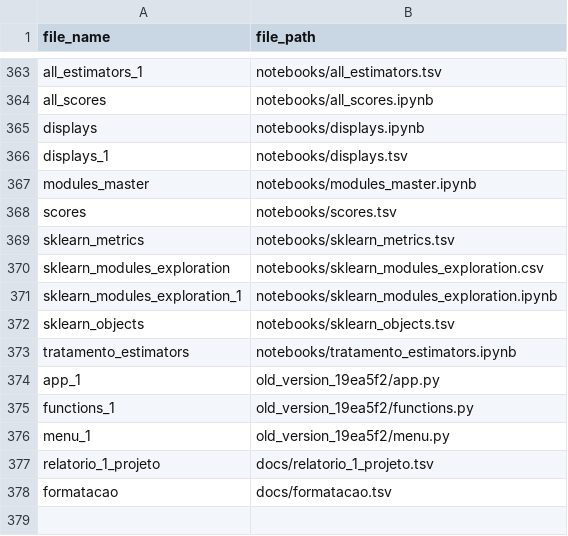
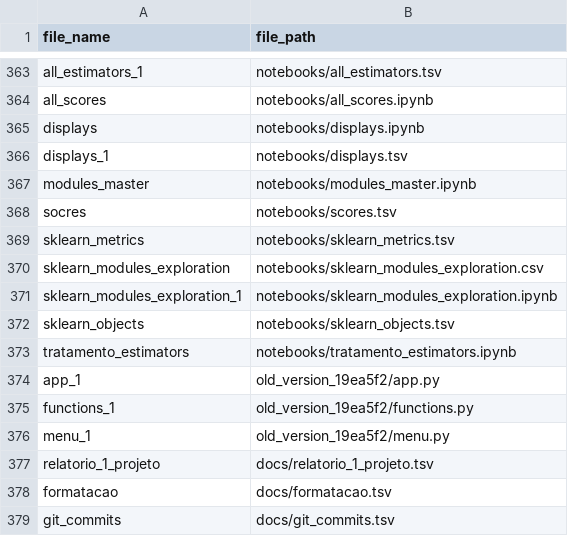
Before and after one commit to Edamas/sklearn_rl, a TSV file: files.tsv, drawn as a sheet; only a part is shown, gaps mark what is left out.

```diff
--- a/files.tsv
+++ b/files.tsv
@@ -367,3 +367,3 @@ displays_1	notebooks/displays.tsv
 modules_master	notebooks/modules_master.ipynb
-scores	notebooks/scores.tsv
+socres	notebooks/scores.tsv
 sklearn_metrics	notebooks/sklearn_metrics.tsv
@@ -378 +378,2 @@ relatorio_1_projeto	docs/relatorio_1_projeto.tsv
 formatacao	docs/formatacao.tsv
+git_commits	docs/git_commits.tsv
```
Also changed, not shown: docs/disciplinas_relacionadas.tsv, docs/registro_de_atividades.tsv, 12 other files.
